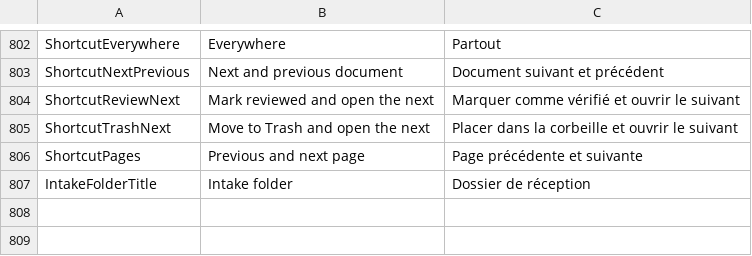
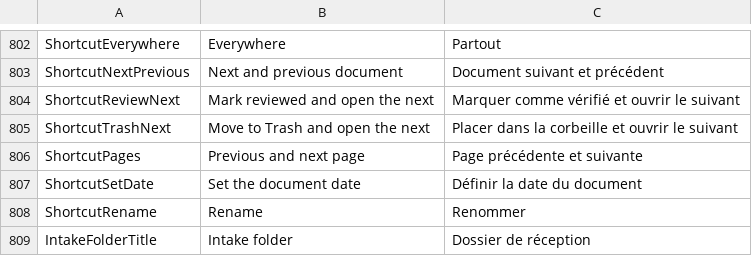
Before and after one commit to itsdanielyc/plico, a TSV file: src/Plico.Desktop/Resources/DesktopText.tsv, drawn as a sheet; only a part is shown, gaps mark what is left out; the diff names each change by its address in the sheet, - before the commit and + after, or states it on an @@ line.

Commit message:
Close the review's findings in the redesigned window
Single-key shortcuts act on key release. A release now counts only for a press that began outside a text field, with no overlay open and without Ctrl, Cmd or Alt. Before, an "x" typed into the palette and released after Escape moved the open document to Trash, and "r" typed into search marked one reviewed once focus had left the field.

Compact windows hid the queue footer, so a 1024-pixel screen could not load more than the first page of results. Load more, Select shown and Refresh results now sit in the queue header below 1100 px.

Ctrl+A selects all shown from anywhere outside a field, as the shortcuts sheet says. Two rows of that sheet had no French text. A queue row keeps its thumbnail while the same document renders again after an operation.

Each fix has a window test that failed first. A sixth test checks that every visible button has a name a screen reader can speak, and failed when the Settings button lost its name.

```diff
--- a/src/Plico.Desktop/Resources/DesktopText.tsv
+++ b/src/Plico.Desktop/Resources/DesktopText.tsv
+row 807: ShortcutSetDate | Set the document date | Définir la date du document
+row 808: ShortcutRename | Rename | Renommer
```
Also changed, not shown: 13 other files.
